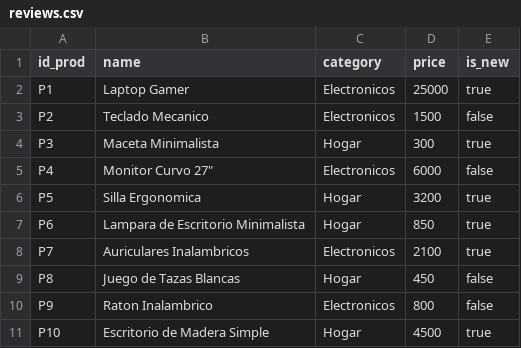
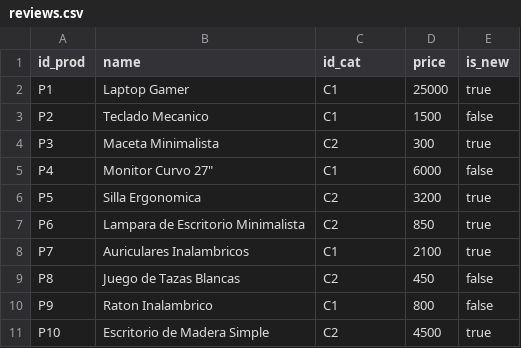
Before and after one commit to JAndresNav/Non-Relational-Databases-Project-Mercado-Cerrado-, a CSV file: data/Dgraph/reviews.csv, drawn as a sheet.

Commit message:
reviews.csv info modified in Dgraph data

```diff
--- a/data/Dgraph/reviews.csv
+++ b/data/Dgraph/reviews.csv
@@ -1,11 +1,11 @@
-id_prod,name,category,price,is_new
-P1,Laptop Gamer,Electronicos,25000,true
-P2,Teclado Mecanico,Electronicos,1500,false
-P3,Maceta Minimalista,Hogar,300,true
-P4,Monitor Curvo 27",Electronicos,6000,false
-P5,Silla Ergonomica,Hogar,3200,true
-P6,Lampara de Escritorio Minimalista,Hogar,850,true
-P7,Auriculares Inalambricos,Electronicos,2100,true
-P8,Juego de Tazas Blancas,Hogar,450,false
-P9,Raton Inalambrico,Electronicos,800,false
-P10,Escritorio de Madera Simple,Hogar,4500,true
+id_prod,name,id_cat,price,is_new
+P1,Laptop Gamer,C1,25000,true
+P2,Teclado Mecanico,C1,1500,false
+P3,Maceta Minimalista,C2,300,true
+P4,Monitor Curvo 27",C1,6000,false
+P5,Silla Ergonomica,C2,3200,true
+P6,Lampara de Escritorio Minimalista,C2,850,true
+P7,Auriculares Inalambricos,C1,2100,true
+P8,Juego de Tazas Blancas,C2,450,false
+P9,Raton Inalambrico,C1,800,false
+P10,Escritorio de Madera Simple,C2,4500,true
```
